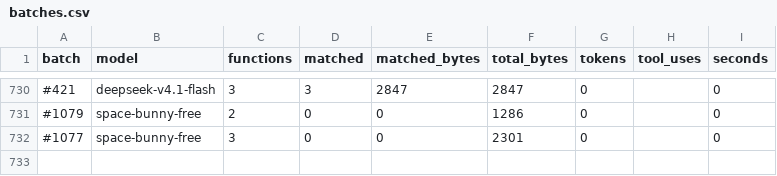
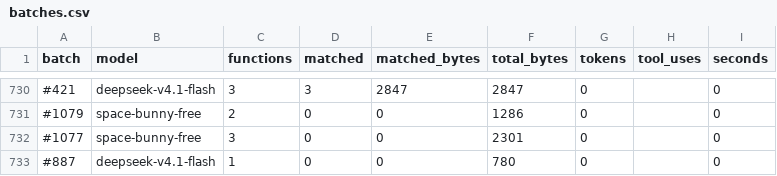
Before and after one commit to CubeB/byte-tactics, a CSV file: data/batches.csv, drawn as a sheet; only a part is shown, gaps mark what is left out; the diff names each change by its address in the sheet, - before the commit and + after, or states it on an @@ line.

```diff
--- a/data/batches.csv
+++ b/data/batches.csv
+row 733: #887 | deepseek-v4.1-flash | 1 | 0 | 0 | 780 | 0 |  | 0
```
Also changed, not shown: data/attempts.csv, data/progress.csv, 1 other file.
